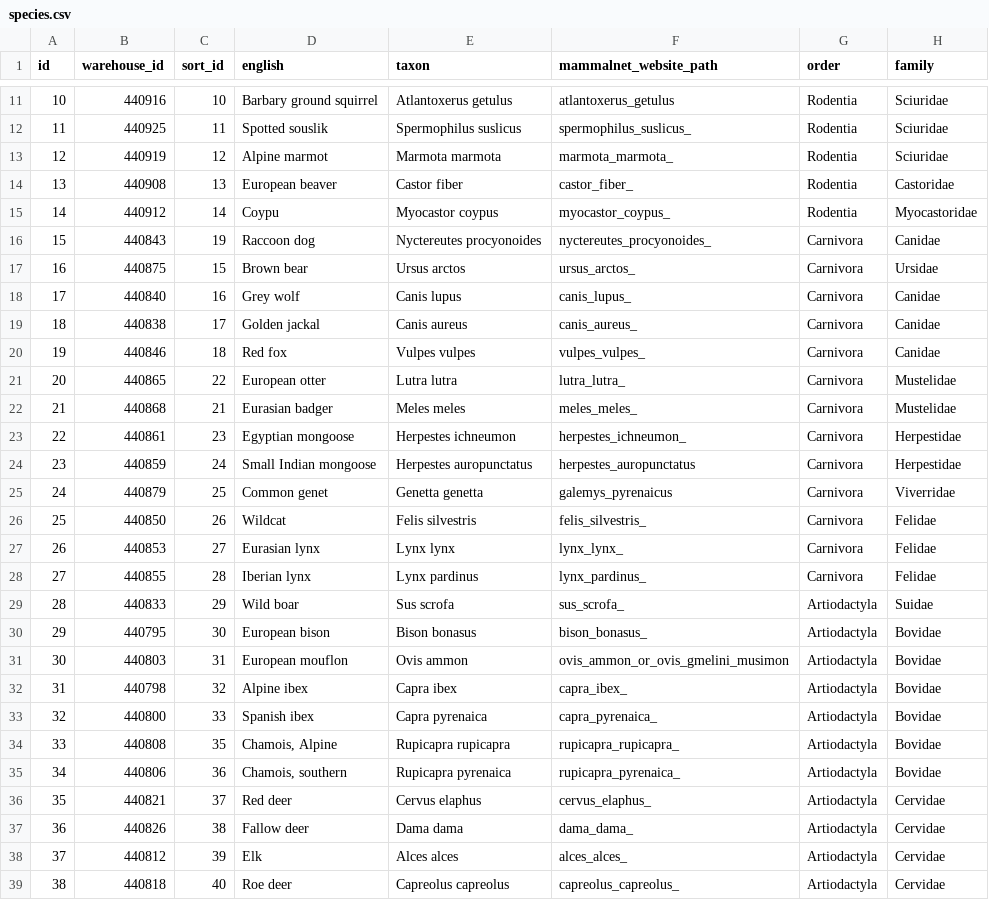
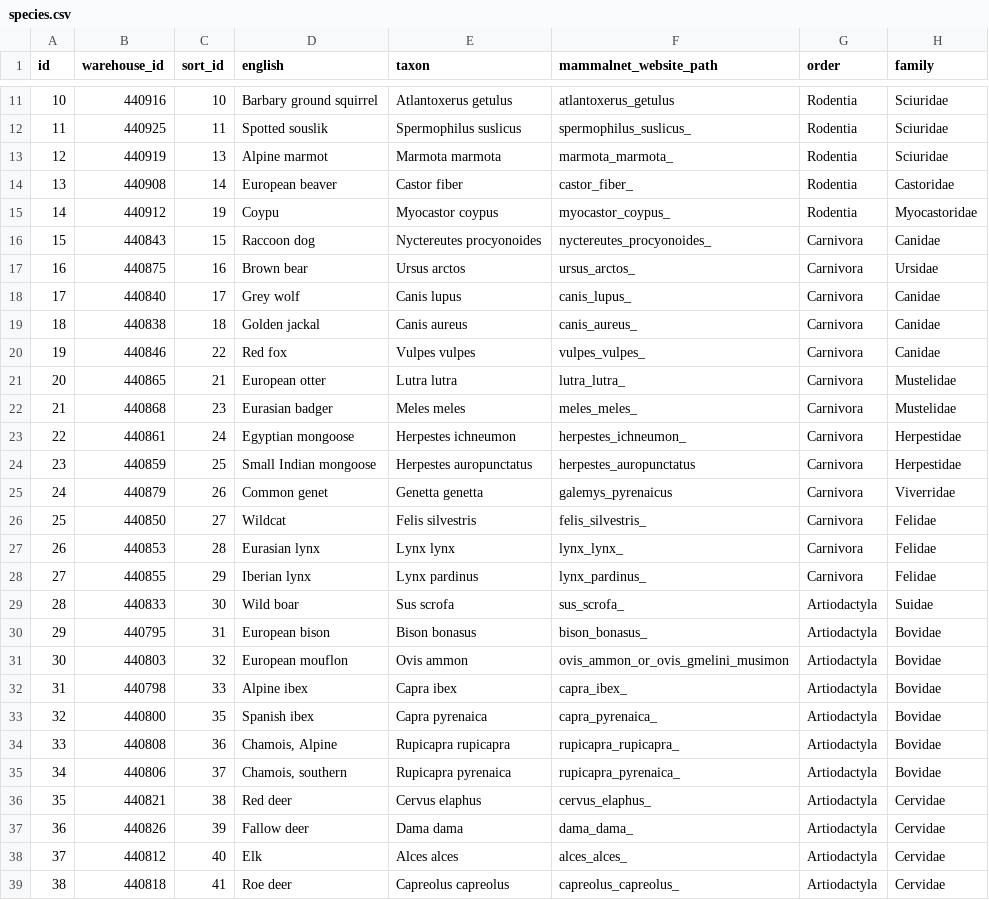
Before and after one commit to NERC-CEH/imammalia-app, a CSV file: src/Home/Species/species.csv, drawn as a sheet; only a part is shown, gaps mark what is left out; the diff covers the shown part only; the diff names each change by its address in the sheet, - before the commit and + after, or states it on an @@ line.

```diff
--- a/src/Home/Species/species.csv
+++ b/src/Home/Species/species.csv
-C13 (sort_id): 12
+C13 (sort_id): 13
-C14 (sort_id): 13
+C14 (sort_id): 14
-C15 (sort_id): 14
+C15 (sort_id): 19
-C16 (sort_id): 19
+C16 (sort_id): 15
-C17 (sort_id): 15
+C17 (sort_id): 16
-C18 (sort_id): 16
+C18 (sort_id): 17
-C19 (sort_id): 17
+C19 (sort_id): 18
-C20 (sort_id): 18
+C20 (sort_id): 22
-C21 (sort_id): 22
+C21 (sort_id): 21
-C22 (sort_id): 21
+C22 (sort_id): 23
-C23 (sort_id): 23
+C23 (sort_id): 24
-C24 (sort_id): 24
+C24 (sort_id): 25
-C25 (sort_id): 25
+C25 (sort_id): 26
-C26 (sort_id): 26
+C26 (sort_id): 27
-C27 (sort_id): 27
+C27 (sort_id): 28
-C28 (sort_id): 28
+C28 (sort_id): 29
-C29 (sort_id): 29
+C29 (sort_id): 30
-C30 (sort_id): 30
+C30 (sort_id): 31
-C31 (sort_id): 31
+C31 (sort_id): 32
-C32 (sort_id): 32
+C32 (sort_id): 33
-C33 (sort_id): 33
+C33 (sort_id): 35
-C34 (sort_id): 35
+C34 (sort_id): 36
-C35 (sort_id): 36
+C35 (sort_id): 37
-C36 (sort_id): 37
+C36 (sort_id): 38
-C37 (sort_id): 38
+C37 (sort_id): 39
-C38 (sort_id): 39
+C38 (sort_id): 40
-C39 (sort_id): 40
+C39 (sort_id): 41
```
Also changed, not shown: 1 added row and 5 edited cells elsewhere in this file, 14 other files.
